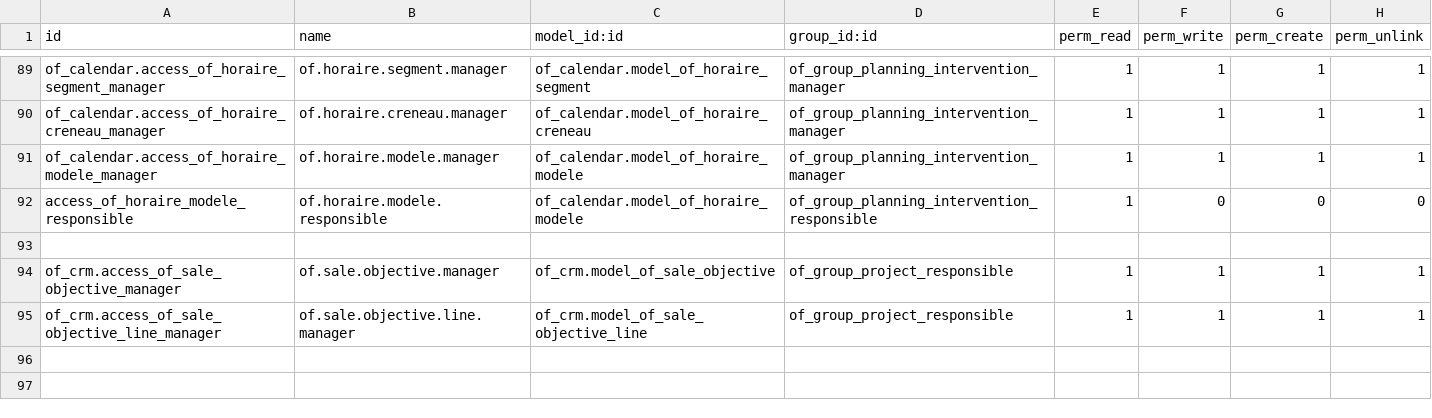
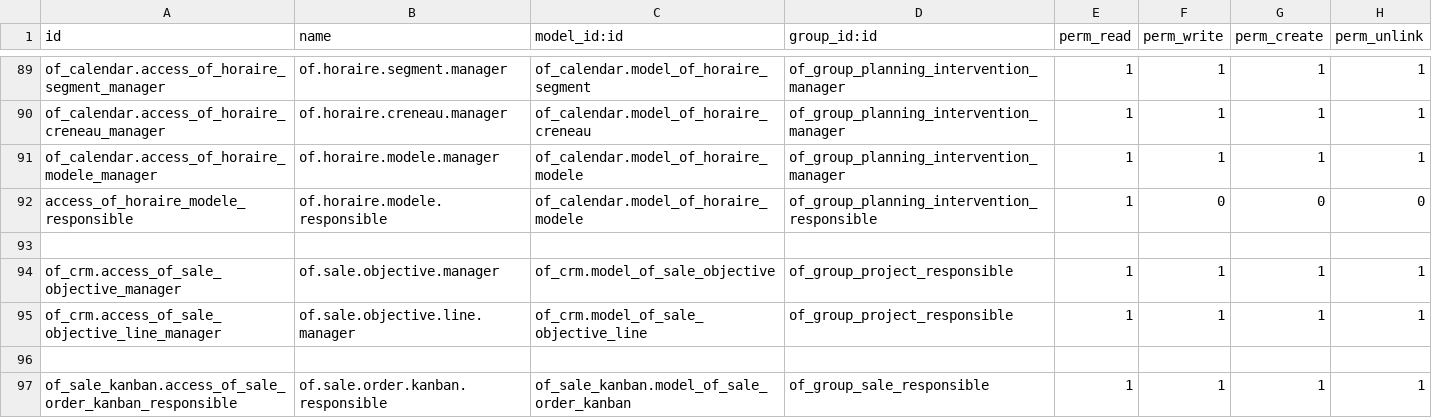
Before and after one commit to odof/openfire, a CSV file: of_access_control/security/ir.model.access.csv, drawn as a sheet; only a part is shown, gaps mark what is left out.

Commit message:
of_access_control : T4721 - [IMP] Droits modification étapes kanban CC

```diff
--- a/of_access_control/security/ir.model.access.csv
+++ b/of_access_control/security/ir.model.access.csv
@@ -95 +95,3 @@ of_crm.access_of_sale_objective_manager,of.sale.objective.manager,of_crm.model_o
 of_crm.access_of_sale_objective_line_manager,of.sale.objective.line.manager,of_crm.model_of_sale_objective_line,of_group_project_responsible,1,1,1,1
+
+of_sale_kanban.access_of_sale_order_kanban_responsible,of.sale.order.kanban.responsible,of_sale_kanban.model_of_sale_order_kanban,of_group_sale_responsible,1,1,1,1
```
